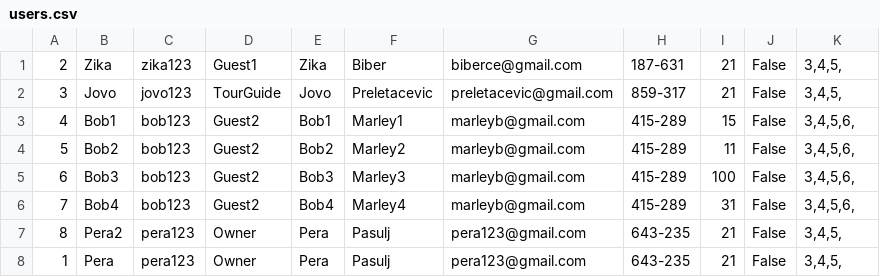
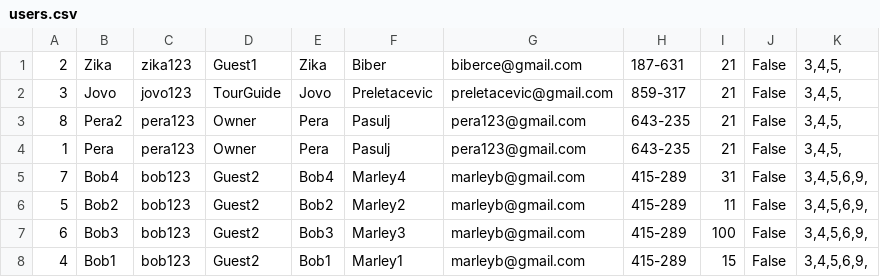
Before and after one commit to breskva01/SIMS-Projekat-Grupa4-TimD, a CSV file: InitialProject/InitialProject/Resources/Data/users.csv, drawn as a sheet.

```diff
--- a/InitialProject/InitialProject/Resources/Data/users.csv
+++ b/InitialProject/InitialProject/Resources/Data/users.csv
@@ -2,7 +2,7 @@
 3|Jovo|jovo123|TourGuide|Jovo|Preletacevic|preletacevic@gmail.com|859-317|21|False|3,4,5,
-4|Bob1|bob123|Guest2|Bob1|Marley1|marleyb@gmail.com|415-289|15|False|3,4,5,6,
-5|Bob2|bob123|Guest2|Bob2|Marley2|marleyb@gmail.com|415-289|11|False|3,4,5,6,
-6|Bob3|bob123|Guest2|Bob3|Marley3|marleyb@gmail.com|415-289|100|False|3,4,5,6,
-7|Bob4|bob123|Guest2|Bob4|Marley4|marleyb@gmail.com|415-289|31|False|3,4,5,6,
 8|Pera2|pera123|Owner|Pera|Pasulj|pera123@gmail.com|643-235|21|False|3,4,5,
 1|Pera|pera123|Owner|Pera|Pasulj|pera123@gmail.com|643-235|21|False|3,4,5,
+7|Bob4|bob123|Guest2|Bob4|Marley4|marleyb@gmail.com|415-289|31|False|3,4,5,6,9,
+5|Bob2|bob123|Guest2|Bob2|Marley2|marleyb@gmail.com|415-289|11|False|3,4,5,6,9,
+6|Bob3|bob123|Guest2|Bob3|Marley3|marleyb@gmail.com|415-289|100|False|3,4,5,6,9,
+4|Bob1|bob123|Guest2|Bob1|Marley1|marleyb@gmail.com|415-289|15|False|3,4,5,6,9,
```
Also changed, not shown: InitialProject/InitialProject/Resources/Data/tours.csv, InitialProject/InitialProject/Resources/Data/vouchers.csv, 11 other files.
